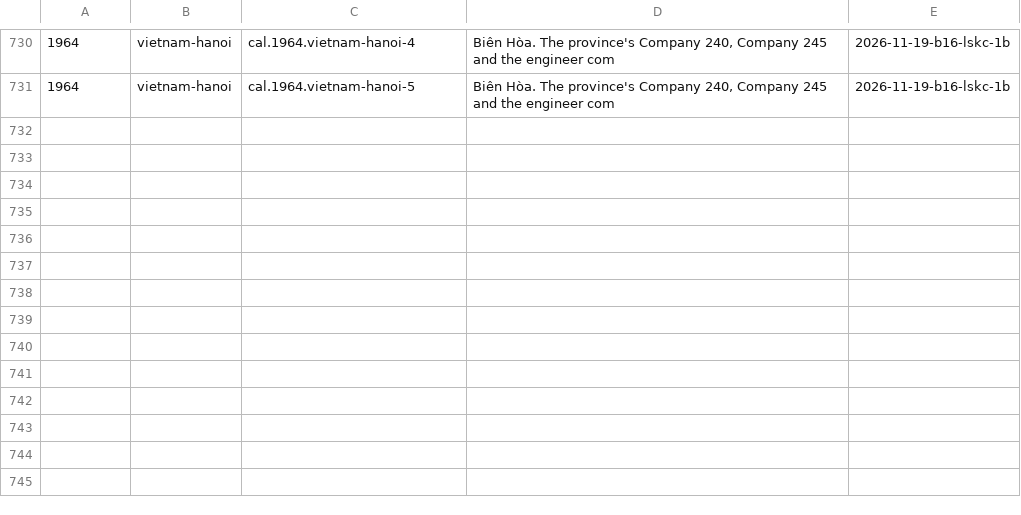
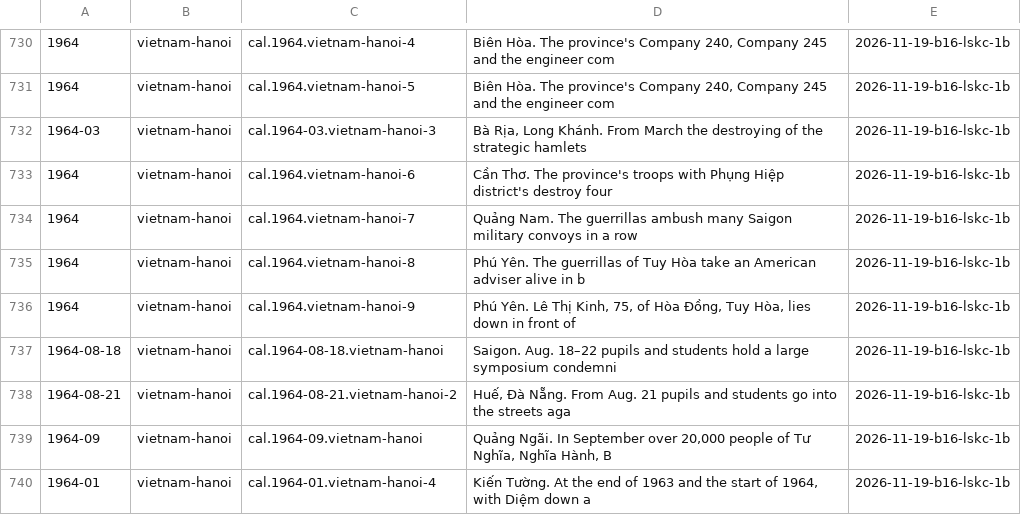
Before and after one commit to Impending2223/bib, a TSV file: inbox/new-entries.tsv, drawn as a sheet; only a part is shown, gaps mark what is left out.

```diff
--- a/inbox/new-entries.tsv
+++ b/inbox/new-entries.tsv
@@ -731 +731,10 @@
 1964	vietnam-hanoi	cal.1964.vietnam-hanoi-5	Biên Hòa. The province's Company 240, Company 245 and the engineer com	2026-11-19-b16-lskc-1b
+1964-03	vietnam-hanoi	cal.1964-03.vietnam-hanoi-3	Bà Rịa, Long Khánh. From March the destroying of the strategic hamlets	2026-11-19-b16-lskc-1b
+1964	vietnam-hanoi	cal.1964.vietnam-hanoi-6	Cần Thơ. The province's troops with Phụng Hiệp district's destroy four	2026-11-19-b16-lskc-1b
+1964	vietnam-hanoi	cal.1964.vietnam-hanoi-7	Quảng Nam. The guerrillas ambush many Saigon military convoys in a row	2026-11-19-b16-lskc-1b
+1964	vietnam-hanoi	cal.1964.vietnam-hanoi-8	Phú Yên. The guerrillas of Tuy Hòa take an American adviser alive in b	2026-11-19-b16-lskc-1b
+1964	vietnam-hanoi	cal.1964.vietnam-hanoi-9	Phú Yên. Lê Thị Kinh, 75, of Hòa Đồng, Tuy Hòa, lies down in front of	2026-11-19-b16-lskc-1b
+1964-08-18	vietnam-hanoi	cal.1964-08-18.vietnam-hanoi	Saigon. Aug. 18–22 pupils and students hold a large symposium condemni	2026-11-19-b16-lskc-1b
+1964-08-21	vietnam-hanoi	cal.1964-08-21.vietnam-hanoi-2	Huế, Đà Nẵng. From Aug. 21 pupils and students go into the streets aga	2026-11-19-b16-lskc-1b
+1964-09	vietnam-hanoi	cal.1964-09.vietnam-hanoi	Quảng Ngãi. In September over 20,000 people of Tư Nghĩa, Nghĩa Hành, B	2026-11-19-b16-lskc-1b
+1964-01	vietnam-hanoi	cal.1964-01.vietnam-hanoi-4	Kiến Tường. At the end of 1963 and the start of 1964, with Diệm down a	2026-11-19-b16-lskc-1b
```
Also changed, not shown: notes/wip/b16-lskc-1b/ids.tsv, 13 other files.
